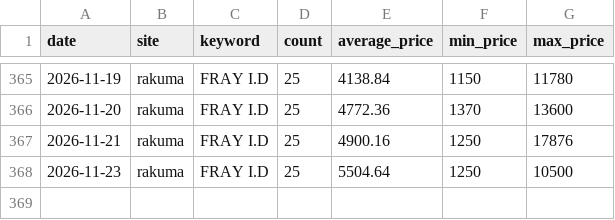
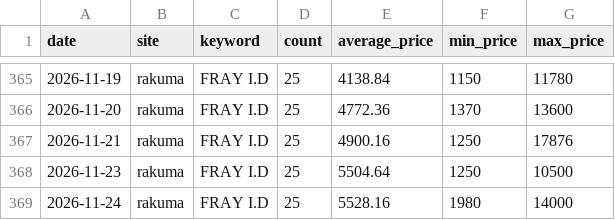
Before and after one commit to rE09o1v/search-trend-wear-project, a CSV file: data/rakuma_FRAY I.D.csv, drawn as a sheet; only a part is shown, gaps mark what is left out.

```diff
--- a/data/rakuma_FRAY I.D.csv
+++ b/data/rakuma_FRAY I.D.csv
@@ -368 +368,2 @@ date,site,keyword,count,average_price,min_price,max_price
 2026-11-23,rakuma,FRAY I.D,25,5504.64,1250,10500
+2026-11-24,rakuma,FRAY I.D,25,5528.16,1980,14000
```
Also changed, not shown: data/mercari_NIKE Air Jordan.csv, data/rakuma_BEAMS.csv.
